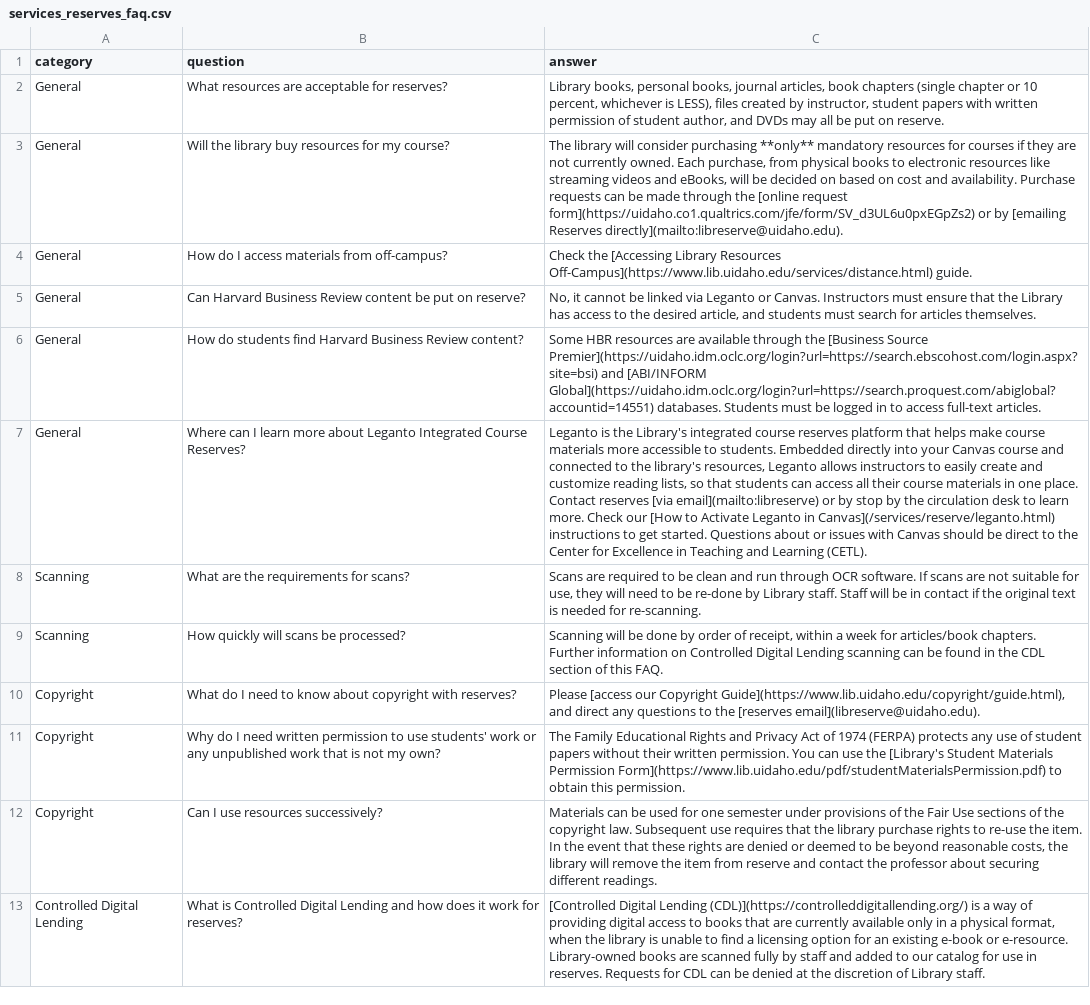
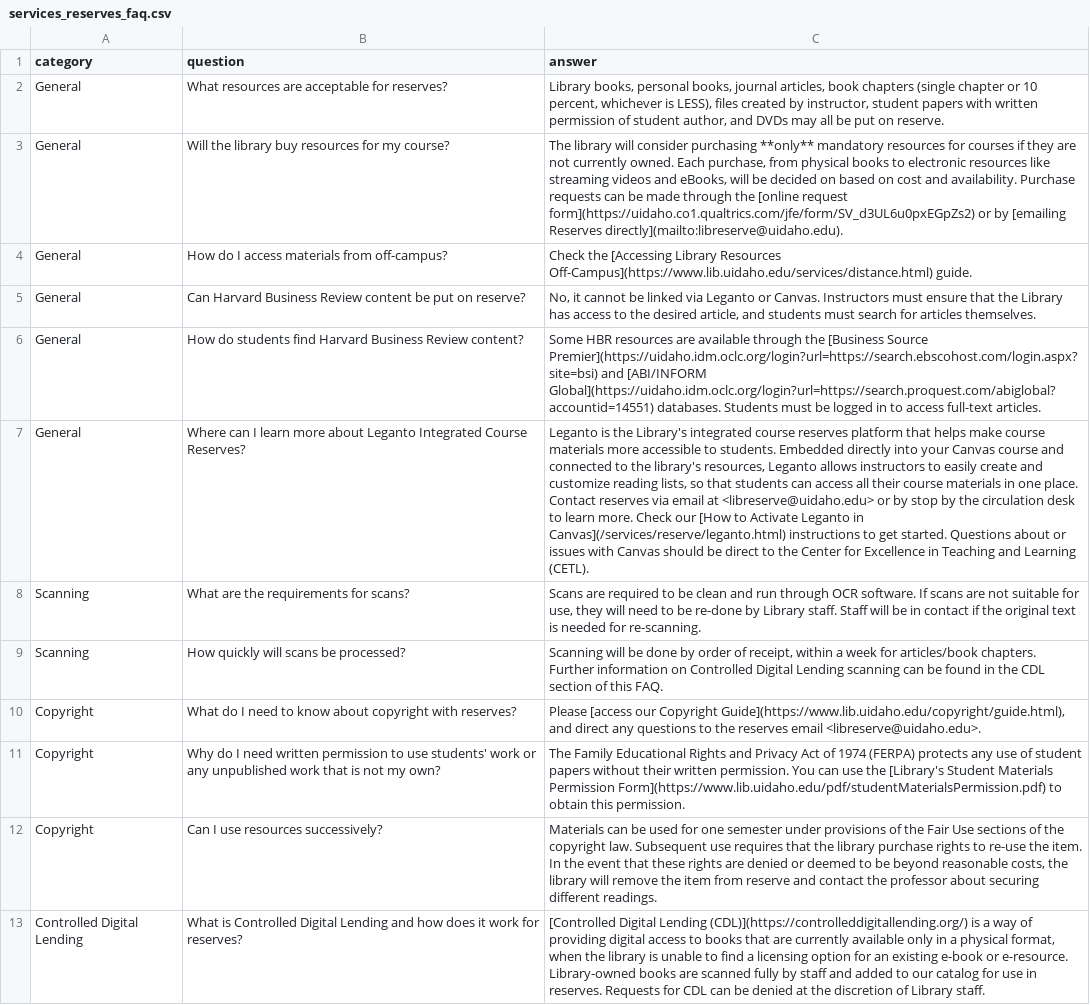
Before and after one commit to uidaholib/main-web-redesign_draft, a CSV file: _data/services_reserves_faq.csv, drawn as a sheet; only a part is shown; the diff names each change by its address in the sheet, - before the commit and + after, or states it on an @@ line.

Commit message:
fix emails

```diff
--- a/_data/services_reserves_faq.csv
+++ b/_data/services_reserves_faq.csv
-C7 (answer): …Contact reserves [via email](mailto:libreserve) or by…
+C7 (answer): …Contact reserves via email at <libreserve@uidaho.edu> or by…
-C10 (answer): …to the [reserves email](libreserve@uidaho.edu).
+C10 (answer): …to the reserves email <libreserve@uidaho.edu>.
```
